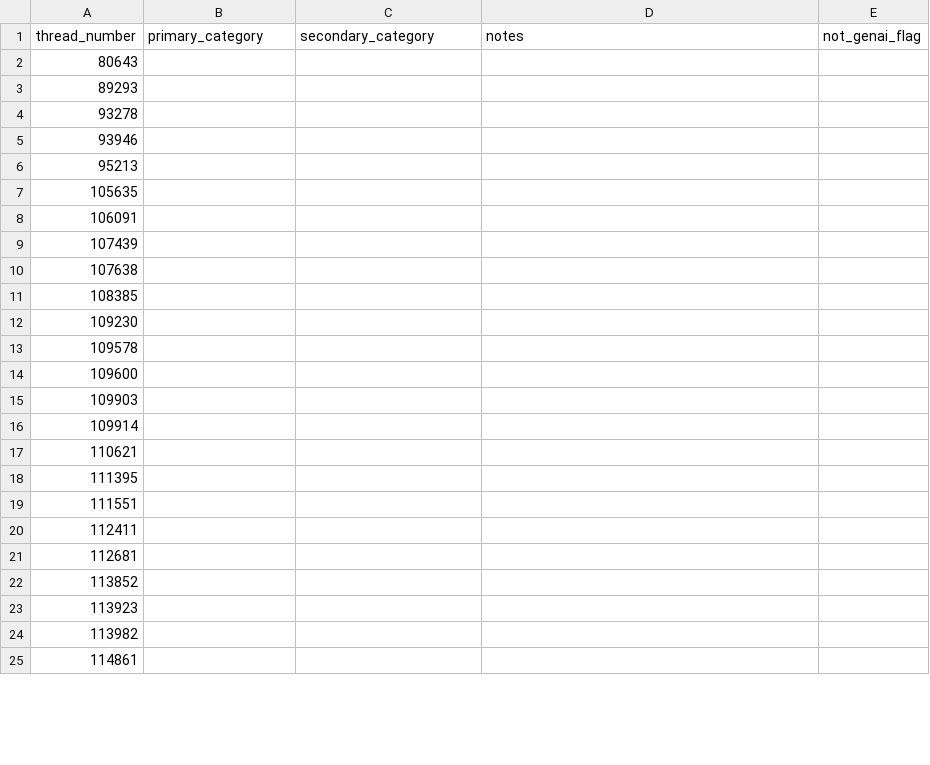
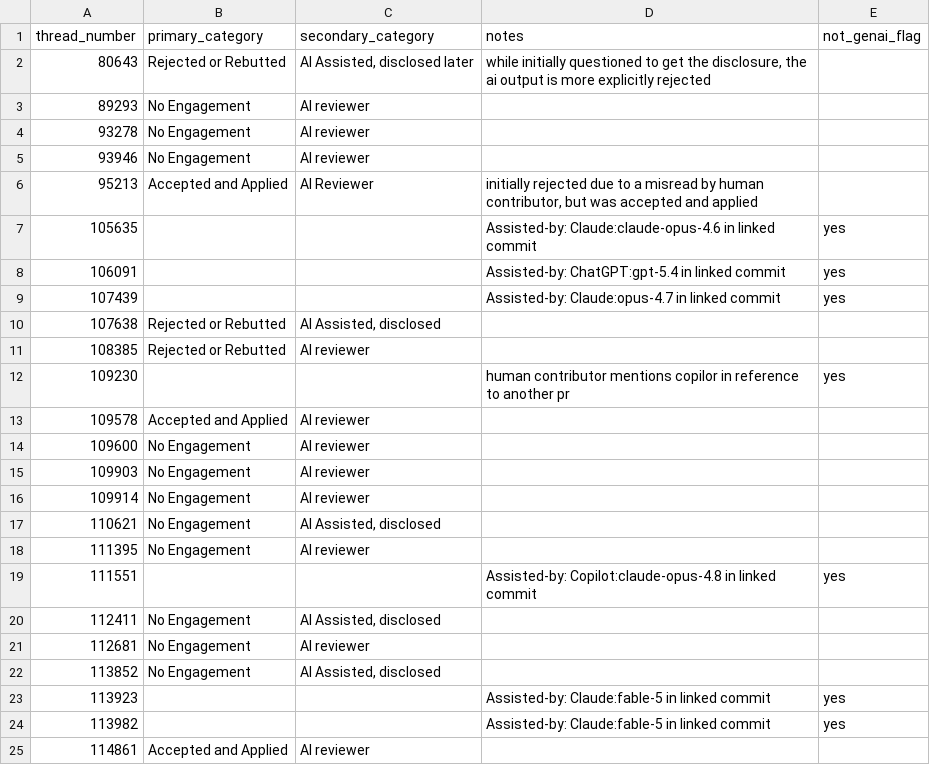
Before and after one commit to catrinacoons/CS480-Group-3-Project, a CSV file: coding_sheets/pilot/catrina.csv, drawn as a sheet; only a part is shown; the diff covers the shown part only.

Commit message:
Catrina's pilot coding done
Updated the catrina.csv file with thread details and AI engagement statuses.

```diff
--- a/coding_sheets/pilot/catrina.csv
+++ b/coding_sheets/pilot/catrina.csv
@@ -1,25 +1,25 @@
 thread_number,primary_category,secondary_category,notes,not_genai_flag
-80643,,,,
-89293,,,,
-93278,,,,
-93946,,,,
-95213,,,,
-105635,,,,
-106091,,,,
-107439,,,,
-107638,,,,
-108385,,,,
-109230,,,,
-109578,,,,
-109600,,,,
-109903,,,,
-109914,,,,
-110621,,,,
-111395,,,,
-111551,,,,
-112411,,,,
-112681,,,,
-113852,,,,
-113923,,,,
-113982,,,,
-114861,,,,
+80643,Rejected or Rebutted ,"AI Assisted, disclosed later","while initially questioned to get the disclosure, the ai output is more explicitly rejected",
+89293,No Engagement,AI reviewer,,
+93278,No Engagement,AI reviewer,,
+93946,No Engagement,AI reviewer,,
+95213,Accepted and Applied,AI Reviewer,"initially rejected due to a misread by human contributor, but was accepted and applied",
+105635,,,Assisted-by: Claude:claude-opus-4.6 in linked commit,yes
+106091,,,Assisted-by: ChatGPT:gpt-5.4 in linked commit,yes
+107439,,,Assisted-by: Claude:opus-4.7 in linked commit,yes
+107638,Rejected or Rebutted ,"AI Assisted, disclosed",,
+108385,Rejected or Rebutted,AI reviewer,,
+109230,,,human contributor mentions copilor in reference to another pr,yes
+109578,Accepted and Applied,AI reviewer,,
+109600,No Engagement,AI reviewer,,
+109903,No Engagement,AI reviewer,,
+109914,No Engagement,AI reviewer,,
+110621,No Engagement,"AI Assisted, disclosed",,
+111395,No Engagement,AI reviewer,,
+111551,,,Assisted-by: Copilot:claude-opus-4.8 in linked commit,yes
+112411,No Engagement,"AI Assisted, disclosed",,
+112681,No Engagement,AI reviewer,,
+113852,No Engagement,"AI Assisted, disclosed",,
+113923,,,Assisted-by: Claude:fable-5 in linked commit,yes
+113982,,,Assisted-by: Claude:fable-5 in linked commit,yes
+114861,Accepted and Applied,AI reviewer,,
```
Also changed, not shown: 14 edited cells elsewhere in this file.
